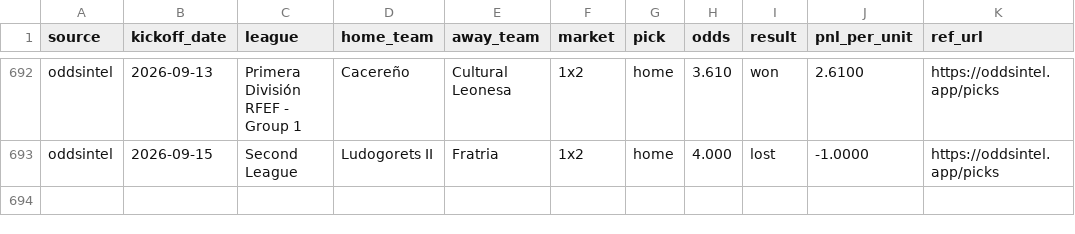
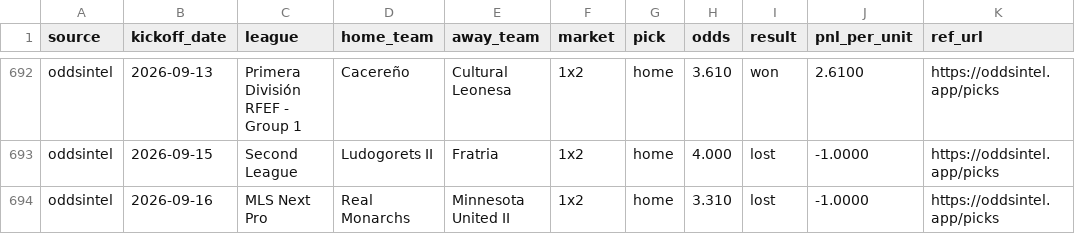
Before and after one commit to msellin/odds-intel-engine, a CSV file: ledger/picks_oddsintel.csv, drawn as a sheet; only a part is shown, gaps mark what is left out; the diff names each change by its address in the sheet, - before the commit and + after, or states it on an @@ line.

```diff
--- a/ledger/picks_oddsintel.csv
+++ b/ledger/picks_oddsintel.csv
+row 694: oddsintel | 2026-09-16 | MLS Next Pro | Real Monarchs | Minnesota United II | 1x2 | home | 3.310 | lost | -1.0000 | https://oddsintel.app/picks
```
Also changed, not shown: ledger/picks_matched.csv, ledger/picks_winnerodds.csv, 4 other files.
